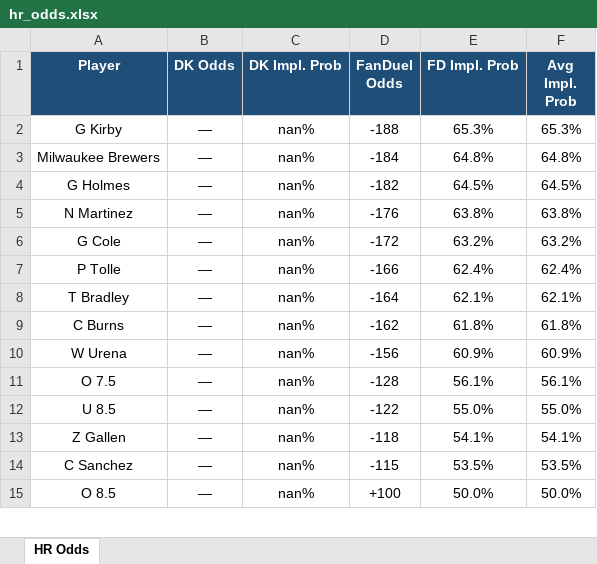
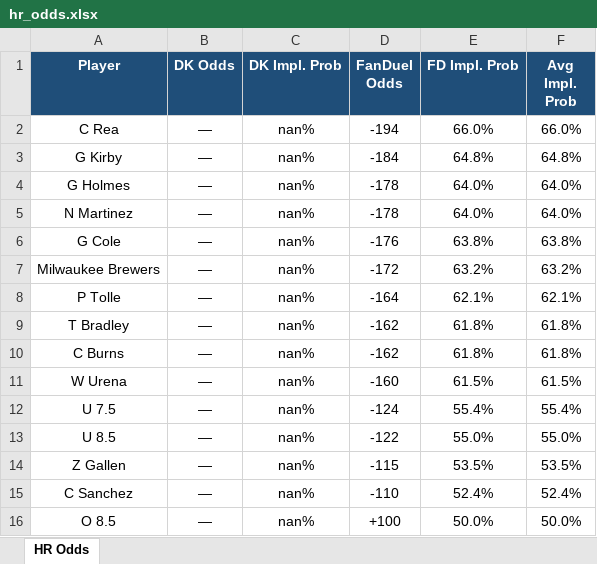
Before and after one commit to kornbergercharles-prog/HR-Odds-Scraper, an Excel workbook: hr_odds.xlsx, sheet HR Odds, drawn as a sheet; only a part is shown; values as stored, in another font and other column widths than the file's, no borders; removed rows and columns are numbered as before the commit, all else as after; the diff covers the shown part only; the diff names each change by its address in the sheet, - before the commit and + after, or states it on an @@ line.

```diff
--- a/hr_odds.xlsx (sheet HR Odds)
+++ b/hr_odds.xlsx (sheet HR Odds)
+row 2: C Rea | — | nan% | -194 | 66.0% | 66.0%
-D3 (FanDuel Odds): -188
+D3 (FanDuel Odds): -184
-E3 (FD Impl. Prob): 65.3%
+E3 (FD Impl. Prob): 64.8%
-F3 (Avg Impl. Prob): 65.3%
+F3 (Avg Impl. Prob): 64.8%
-row 3: Milwaukee Brewers | — | nan% | -184 | 64.8% | 64.8%
-D4 (FanDuel Odds): -182
+D4 (FanDuel Odds): -178
-E4 (FD Impl. Prob): 64.5%
+E4 (FD Impl. Prob): 64.0%
-F4 (Avg Impl. Prob): 64.5%
+F4 (Avg Impl. Prob): 64.0%
-D5 (FanDuel Odds): -176
+D5 (FanDuel Odds): -178
-E5 (FD Impl. Prob): 63.8%
+E5 (FD Impl. Prob): 64.0%
-F5 (Avg Impl. Prob): 63.8%
+F5 (Avg Impl. Prob): 64.0%
-D6 (FanDuel Odds): -172
+D6 (FanDuel Odds): -176
-E6 (FD Impl. Prob): 63.2%
+E6 (FD Impl. Prob): 63.8%
-F6 (Avg Impl. Prob): 63.2%
+F6 (Avg Impl. Prob): 63.8%
+row 7: Milwaukee Brewers | — | nan% | -172 | 63.2% | 63.2%
-D8 (FanDuel Odds): -166
+D8 (FanDuel Odds): -164
-E8 (FD Impl. Prob): 62.4%
+E8 (FD Impl. Prob): 62.1%
-F8 (Avg Impl. Prob): 62.4%
+F8 (Avg Impl. Prob): 62.1%
-D9 (FanDuel Odds): -164
+D9 (FanDuel Odds): -162
-E9 (FD Impl. Prob): 62.1%
+E9 (FD Impl. Prob): 61.8%
-F9 (Avg Impl. Prob): 62.1%
+F9 (Avg Impl. Prob): 61.8%
-D11 (FanDuel Odds): -156
+D11 (FanDuel Odds): -160
-E11 (FD Impl. Prob): 60.9%
+E11 (FD Impl. Prob): 61.5%
-F11 (Avg Impl. Prob): 60.9%
+F11 (Avg Impl. Prob): 61.5%
-row 11: O 7.5 | — | nan% | -128 | 56.1% | 56.1%
+row 12: U 7.5 | — | nan% | -124 | 55.4% | 55.4%
-D14 (FanDuel Odds): -118
+D14 (FanDuel Odds): -115
-E14 (FD Impl. Prob): 54.1%
+E14 (FD Impl. Prob): 53.5%
-F14 (Avg Impl. Prob): 54.1%
+F14 (Avg Impl. Prob): 53.5%
-D15 (FanDuel Odds): -115
+D15 (FanDuel Odds): -110
-E15 (FD Impl. Prob): 53.5%
+E15 (FD Impl. Prob): 52.4%
-F15 (Avg Impl. Prob): 53.5%
+F15 (Avg Impl. Prob): 52.4%
```
Also changed, not shown: 129 added rows, 85 removed rows, 200 edited cells and cell formats elsewhere in this sheet, 2 other files.
